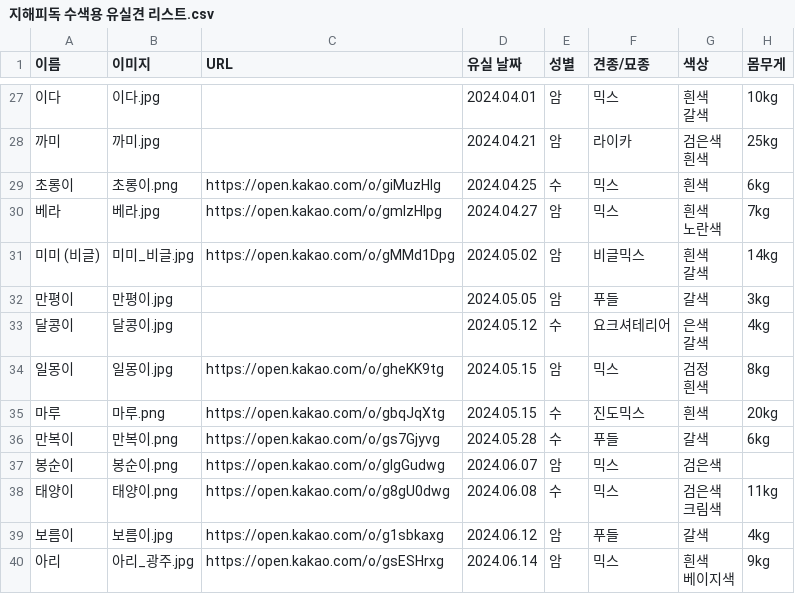
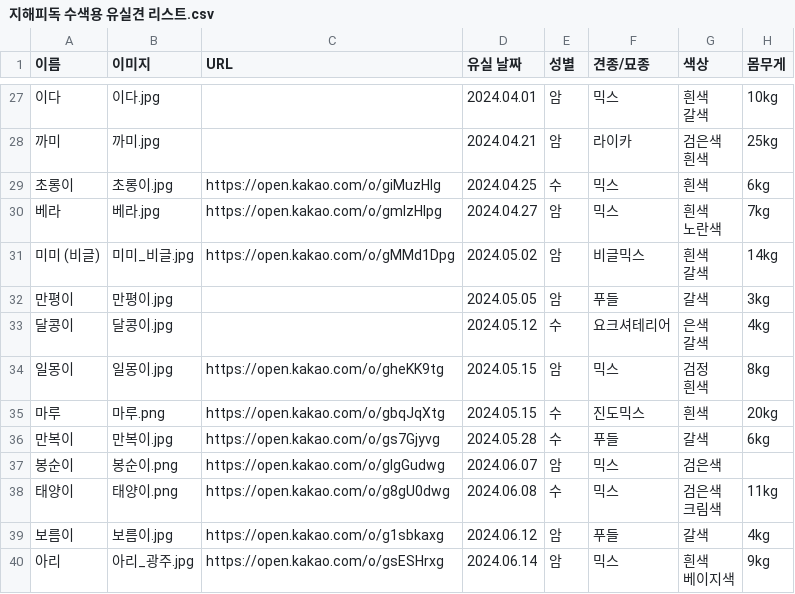
Before and after one commit to ynh0929/ghappydog, a CSV file: 지해피독 수색용 유실견 리스트.csv, drawn as a sheet; only a part is shown, gaps mark what is left out; the diff names each change by its address in the sheet, - before the commit and + after, or states it on an @@ line.

```diff
--- a/지해피독 수색용 유실견 리스트.csv
+++ b/지해피독 수색용 유실견 리스트.csv
-B29 (이미지): 초롱이.png
+B29 (이미지): 초롱이.jpg
-B36 (이미지): 만복이.png
+B36 (이미지): 만복이.jpg
```
Also changed, not shown: 4 other files.
